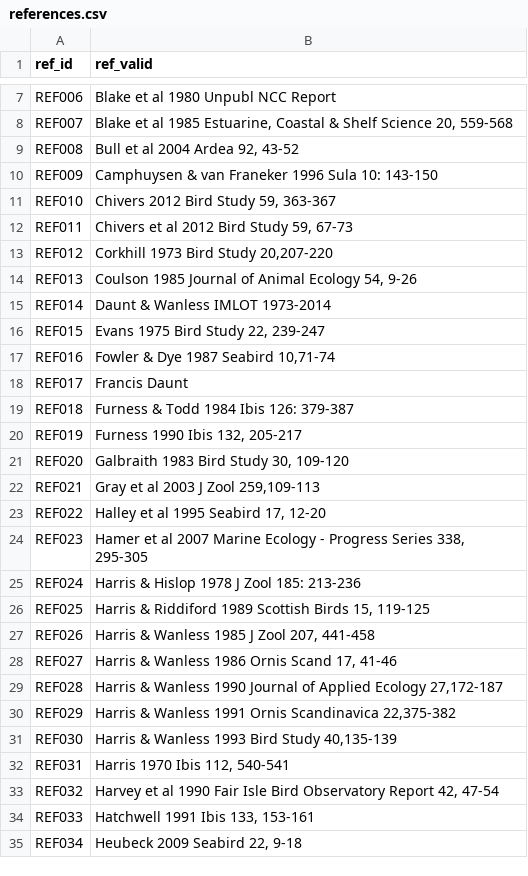
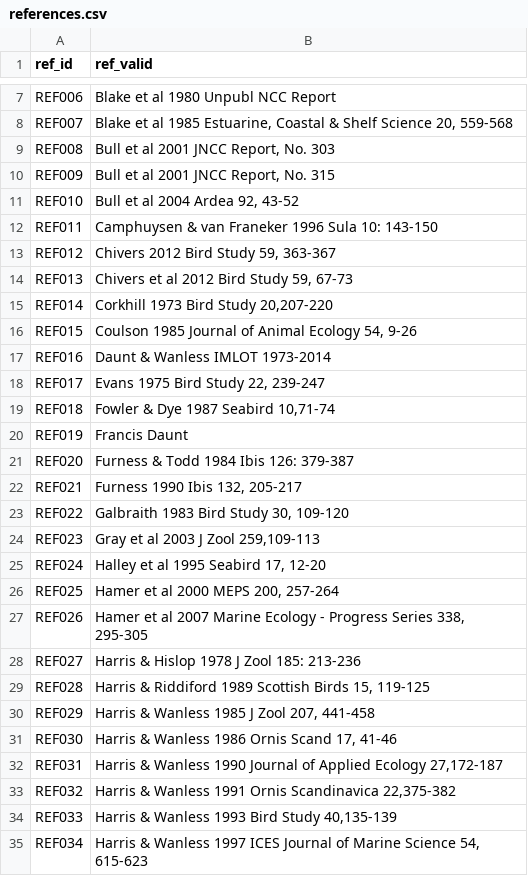
Before and after one commit to annakrystalli/seabirddietDB, a CSV file: data/metadata/references.csv, drawn as a sheet; only a part is shown, gaps mark what is left out; the diff covers the shown part only.

Commit message:
sort ref_table by ref_valid

```diff
--- a/data/metadata/references.csv
+++ b/data/metadata/references.csv
@@ -8,28 +8,28 @@ REF006,Blake et al 1980 Unpubl NCC Report
 REF007,"Blake et al 1985 Estuarine, Coastal & Shelf Science 20, 559-568"
-REF008,"Bull et al 2004 Ardea 92, 43-52"
-REF009,Camphuysen & van Franeker 1996 Sula 10: 143-150
-REF010,"Chivers 2012 Bird Study 59, 363-367"
-REF011,"Chivers et al 2012 Bird Study 59, 67-73"
-REF012,"Corkhill 1973 Bird Study 20,207-220"
-REF013,"Coulson 1985 Journal of Animal Ecology 54, 9-26"
-REF014,Daunt & Wanless IMLOT 1973-2014
-REF015,"Evans 1975 Bird Study 22, 239-247"
-REF016,"Fowler & Dye 1987 Seabird 10,71-74"
-REF017,Francis Daunt
-REF018,Furness & Todd 1984 Ibis 126: 379-387
-REF019,"Furness 1990 Ibis 132, 205-217"
-REF020,"Galbraith 1983 Bird Study 30, 109-120"
-REF021,"Gray et al 2003 J Zool 259,109-113"
-REF022,"Halley et al 1995 Seabird 17, 12-20"
-REF023,"Hamer et al 2007 Marine Ecology - Progress Series 338, 295-305"
-REF024,Harris & Hislop 1978 J Zool 185: 213-236
-REF025,"Harris & Riddiford 1989 Scottish Birds 15, 119-125"
-REF026,"Harris & Wanless 1985 J Zool 207, 441-458"
-REF027,"Harris & Wanless 1986 Ornis Scand 17, 41-46"
-REF028,"Harris & Wanless 1990 Journal of Applied Ecology 27,172-187"
-REF029,"Harris & Wanless 1991 Ornis Scandinavica 22,375-382"
-REF030,"Harris & Wanless 1993 Bird Study 40,135-139"
-REF031,"Harris 1970 Ibis 112, 540-541"
-REF032,"Harvey et al 1990 Fair Isle Bird Observatory Report 42, 47-54"
-REF033,"Hatchwell 1991 Ibis 133, 153-161"
-REF034,"Heubeck 2009 Seabird 22, 9-18"
+REF008,"Bull  et al 2001 JNCC Report, No. 303"
+REF009,"Bull  et al 2001 JNCC Report, No. 315"
+REF010,"Bull et al 2004 Ardea 92, 43-52"
+REF011,Camphuysen & van Franeker 1996 Sula 10: 143-150
+REF012,"Chivers 2012 Bird Study 59, 363-367"
+REF013,"Chivers et al 2012 Bird Study 59, 67-73"
+REF014,"Corkhill 1973 Bird Study 20,207-220"
+REF015,"Coulson 1985 Journal of Animal Ecology 54, 9-26"
+REF016,Daunt & Wanless IMLOT 1973-2014
+REF017,"Evans 1975 Bird Study 22, 239-247"
+REF018,"Fowler & Dye 1987 Seabird 10,71-74"
+REF019,Francis Daunt
+REF020,Furness & Todd 1984 Ibis 126: 379-387
+REF021,"Furness 1990 Ibis 132, 205-217"
+REF022,"Galbraith 1983 Bird Study 30, 109-120"
+REF023,"Gray et al 2003 J Zool 259,109-113"
+REF024,"Halley et al 1995 Seabird 17, 12-20"
+REF025,"Hamer et al 2000 MEPS 200, 257-264"
+REF026,"Hamer et al 2007 Marine Ecology - Progress Series 338, 295-305"
+REF027,Harris & Hislop 1978 J Zool 185: 213-236
+REF028,"Harris & Riddiford 1989 Scottish Birds 15, 119-125"
+REF029,"Harris & Wanless 1985 J Zool 207, 441-458"
+REF030,"Harris & Wanless 1986 Ornis Scand 17, 41-46"
+REF031,"Harris & Wanless 1990 Journal of Applied Ecology 27,172-187"
+REF032,"Harris & Wanless 1991 Ornis Scandinavica 22,375-382"
+REF033,"Harris & Wanless 1993 Bird Study 40,135-139"
+REF034,"Harris & Wanless 1997 ICES Journal of Marine Science 54, 615-623"
```
Also changed, not shown: 63 edited cells elsewhere in this file, 1 other file.
